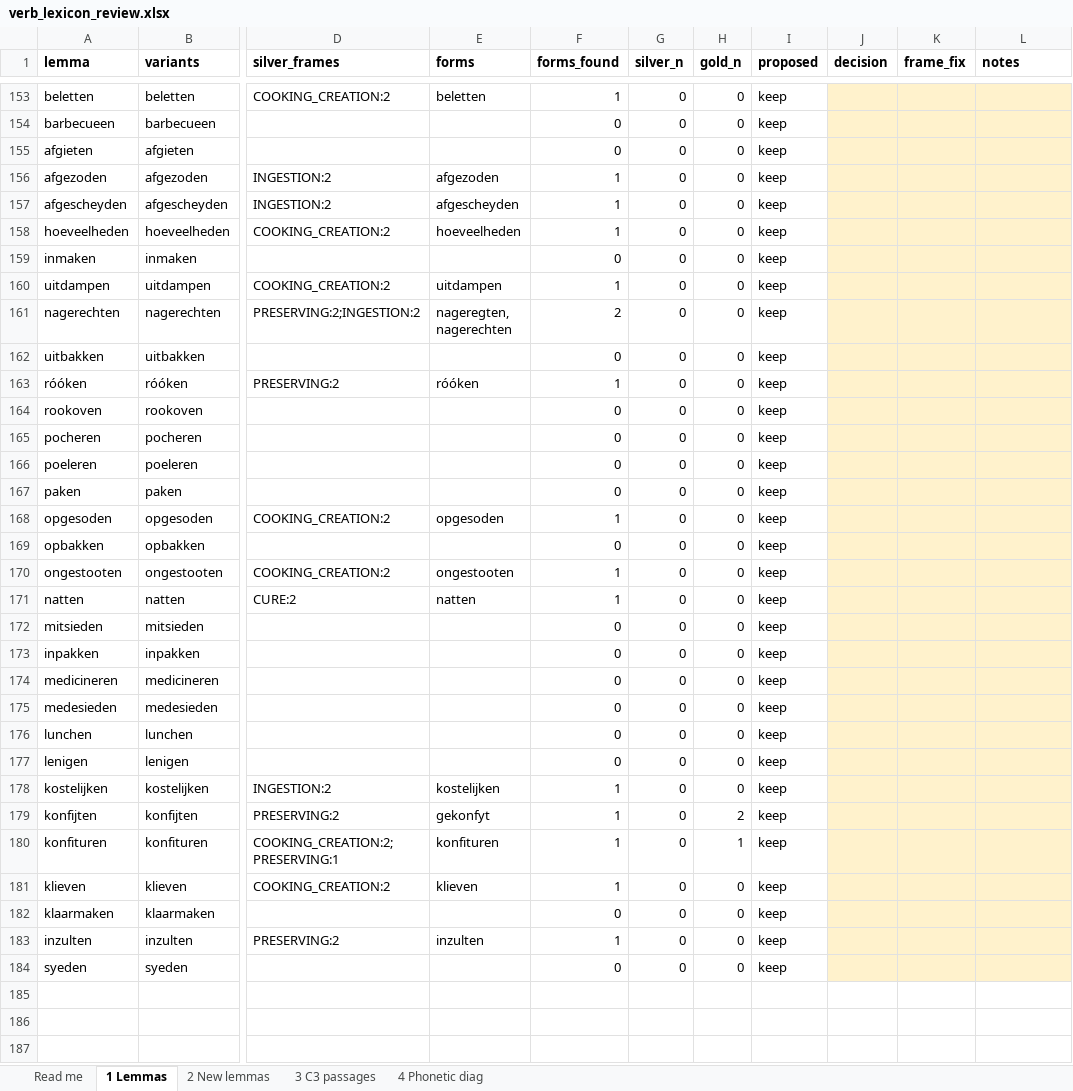
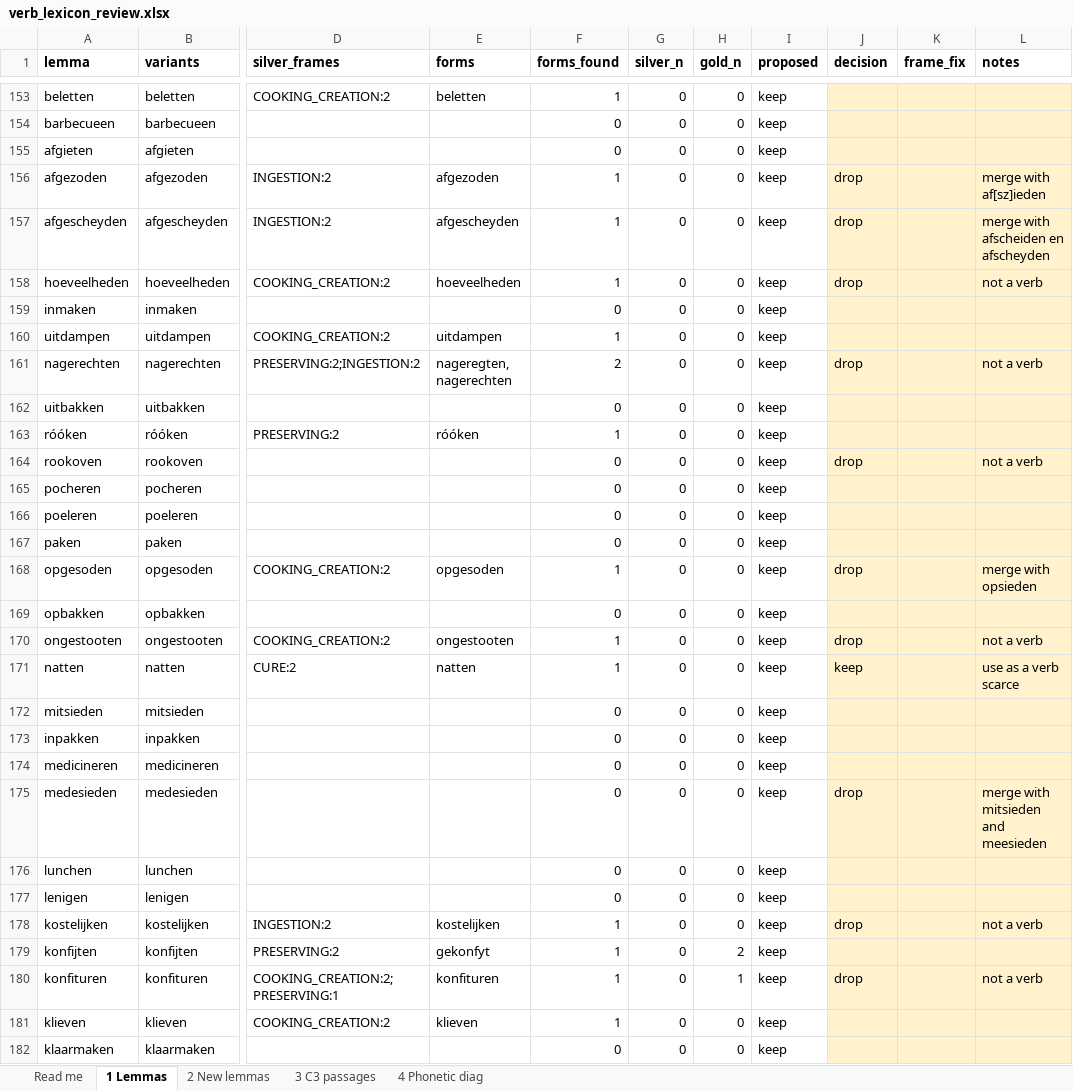
Before and after one commit to HoekR/trifecta-annotation, an Excel workbook: docs/evidence/verb_lexicon/verb_lexicon_review.xlsx, sheet 1 Lemmas, drawn as a sheet; only a part is shown, gaps mark what is left out; the shorter side is filled out with more unchanged rows; values as stored, in another font and other column widths than the file's, no borders; the diff covers the shown part only; the diff names each change by its address in the sheet, - before the commit and + after, or states it on an @@ line.

```diff
--- a/docs/evidence/verb_lexicon/verb_lexicon_review.xlsx (sheet 1 Lemmas)
+++ b/docs/evidence/verb_lexicon/verb_lexicon_review.xlsx (sheet 1 Lemmas)
-J156:J158 (decision): (empty)
+J156:J158 (decision): drop
-L156 (notes): (empty)
+L156 (notes): merge with af[sz]ieden
-L157 (notes): (empty)
+L157 (notes): merge with afscheiden en afscheyden
-L158 (notes): (empty)
+L158 (notes): not a verb
-J161 (decision): (empty)
+J161 (decision): drop
-L161 (notes): (empty)
+L161 (notes): not a verb
-J164 (decision): (empty)
+J164 (decision): drop
-L164 (notes): (empty)
+L164 (notes): not a verb
-J168 (decision): (empty)
+J168 (decision): drop
-L168 (notes): (empty)
+L168 (notes): merge with opsieden
-J170 (decision): (empty)
+J170 (decision): drop
-L170 (notes): (empty)
+L170 (notes): not a verb
-J171 (decision): (empty)
+J171 (decision): keep
-L171 (notes): (empty)
+L171 (notes): use as a verb scarce
-J175 (decision): (empty)
+J175 (decision): drop
-L175 (notes): (empty)
+L175 (notes): merge with mitsieden and meesieden
-J178 (decision): (empty)
+J178 (decision): drop
-L178 (notes): (empty)
+L178 (notes): not a verb
-J180 (decision): (empty)
+J180 (decision): drop
-L180 (notes): (empty)
+L180 (notes): not a verb
```
Also changed, not shown: 46 edited cells elsewhere in this sheet, sheet 2 New lemmas, 14 other files.
